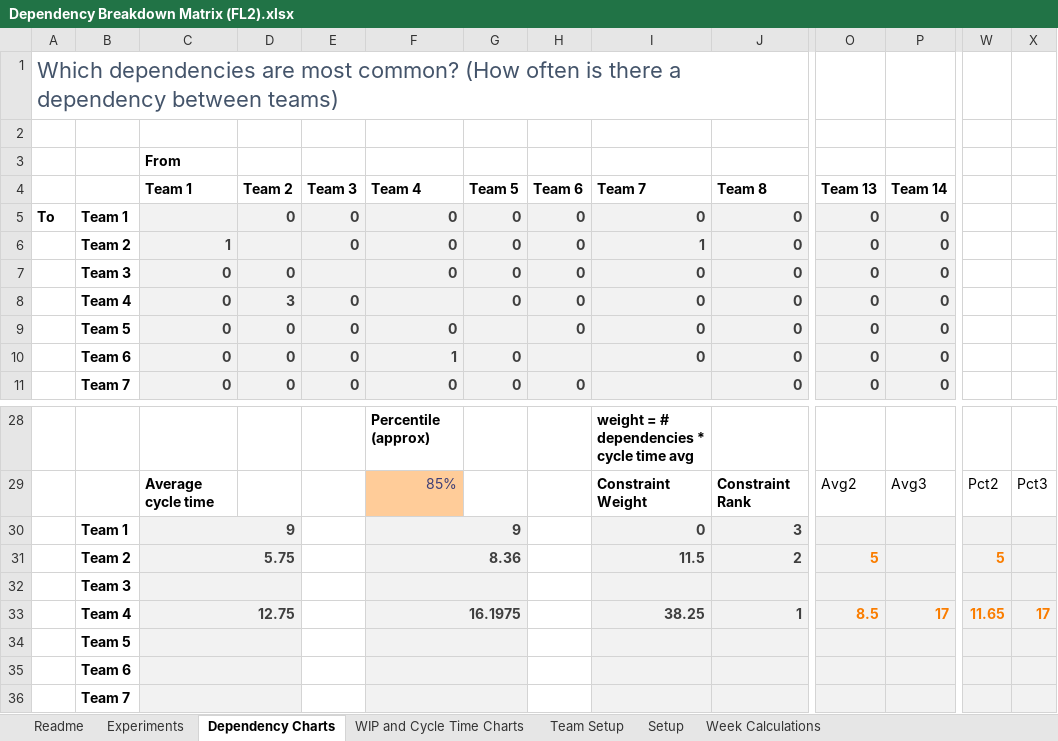
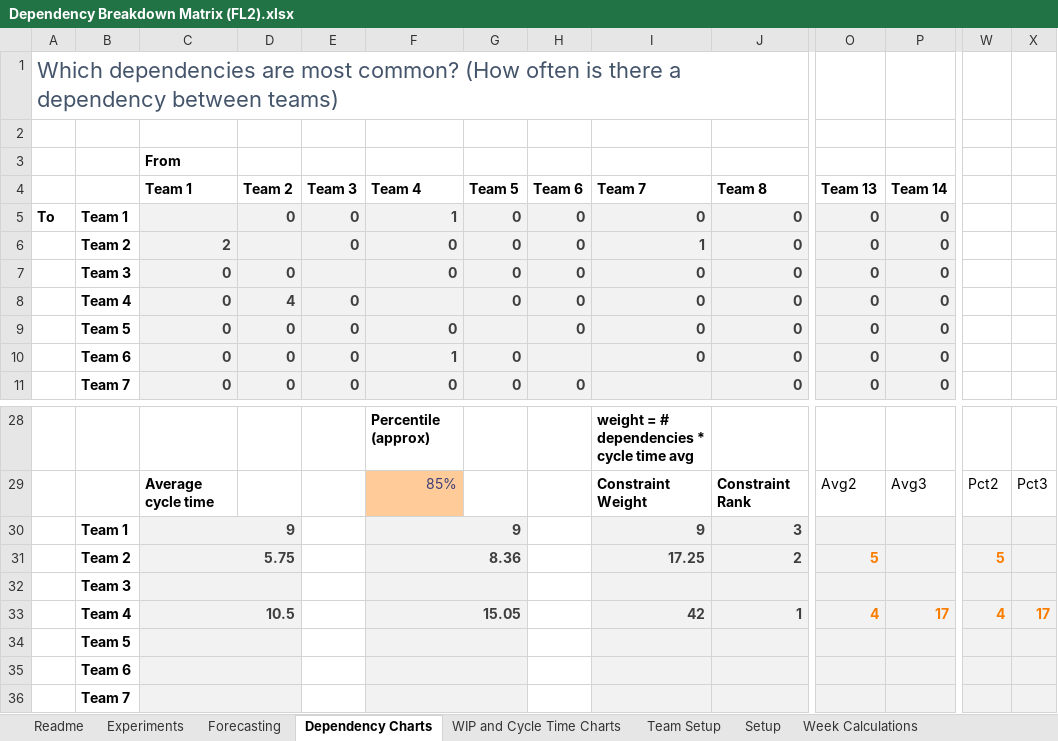
Before and after one commit to FocusedObjective/FocusedObjective.Resources, an Excel workbook: Spreadsheets/Dependency Breakdown Matrix (FL2).xlsx, sheet Dependency Charts, drawn as a sheet; only a part is shown, gaps mark what is left out; values as stored, in another font and other column widths than the file's, no borders; conditional formats not drawn; removed rows and columns are numbered as before the commit, all else as after; rows hold the shown columns only; the diff names each change by its address in the sheet, - before the commit and + after, or states it on an @@ line.

Commit message:
Added forecasting tab to show current and next teams anticipated dates

```diff
--- a/Spreadsheets/Dependency Breakdown Matrix (FL2).xlsx (sheet Dependency Charts)
+++ b/Spreadsheets/Dependency Breakdown Matrix (FL2).xlsx (sheet Dependency Charts)
+sheet tab: Forecasting
-F5 (Team 4): 0
+F5 (Team 4): 1
-C6 (Team 1): 1
+C6 (Team 1): 2
-D8 (Team 2): 3
+D8 (Team 2): 4
-I30 (Team 7): 0
+I30 (Team 7): 9
-I31 (Team 7): 11.5
+I31 (Team 7): 17.25
-row 33:  | Team 4 | 12.75 |  |  | 16.1975 |  |  | 38.25 | 1 | 8.5 | 17 | 11.65 | 17
+row 33:  | Team 4 | 10.5 |  |  | 15.05 |  |  | 42 | 1 | 4 | 17 | 4 | 17
```
Also changed, not shown: sheet Week Calculations, sheet Experiments, charts or pictures.
